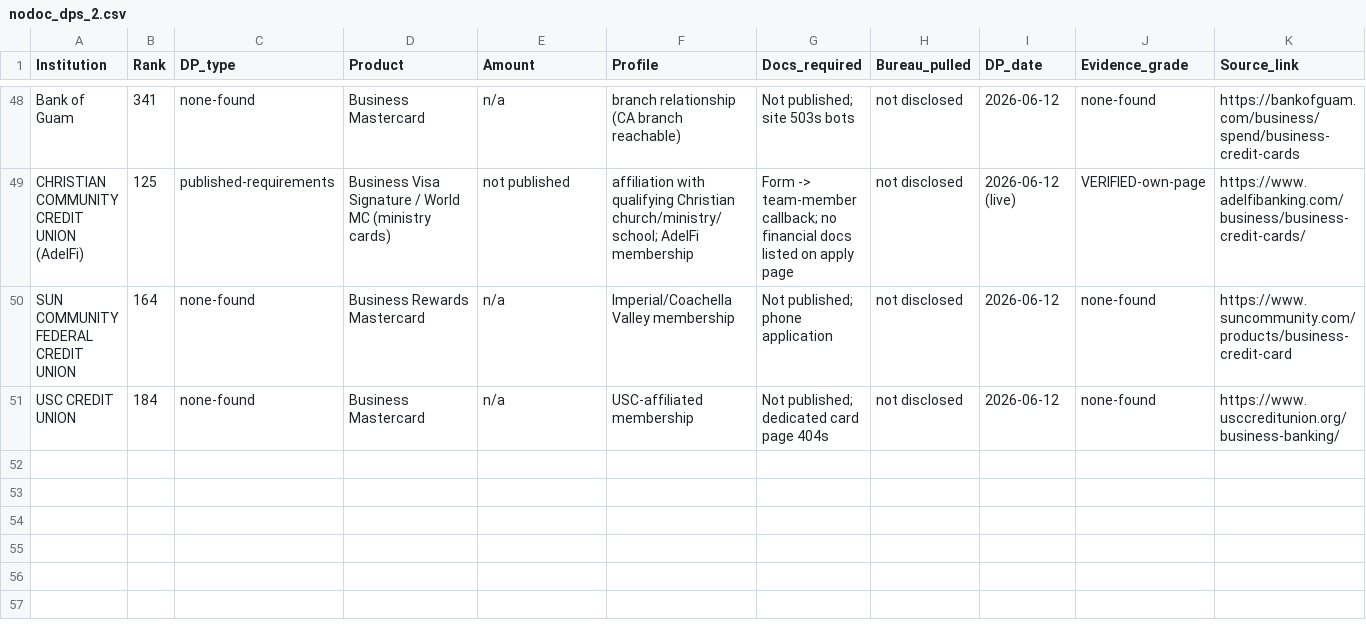
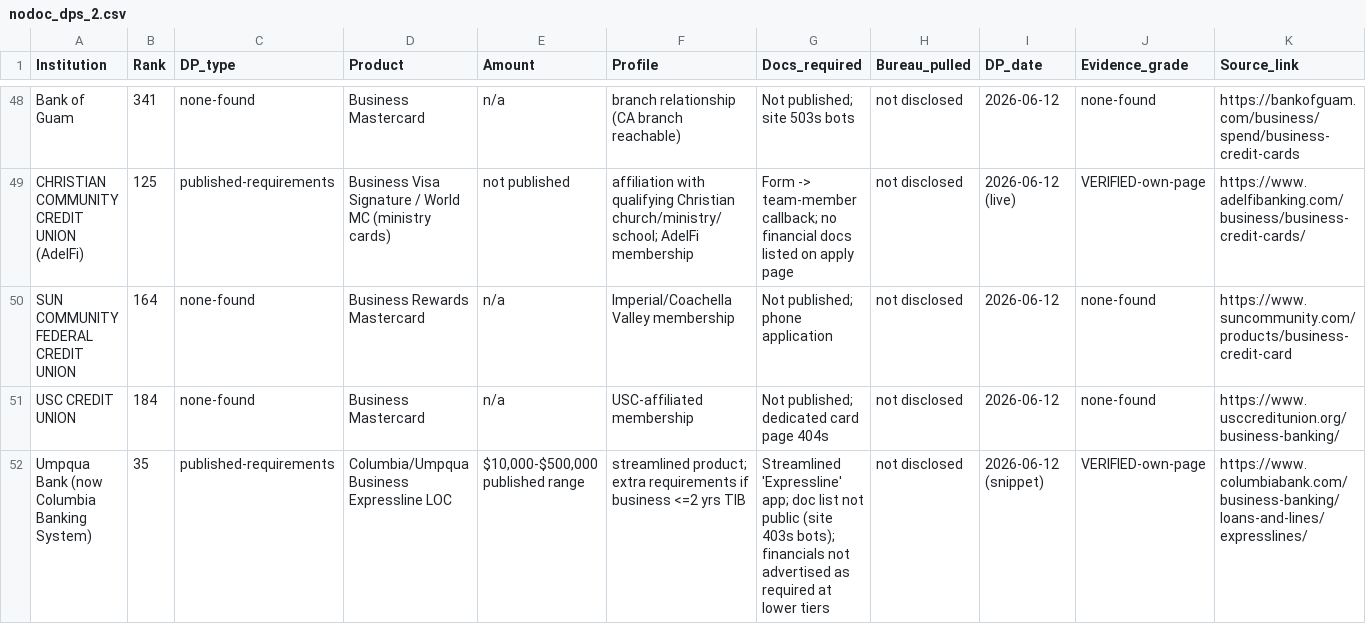
Before and after one commit to Awake999/awake, a CSV file: research/ibanknet/out/nodoc_dps_2.csv, drawn as a sheet; only a part is shown, gaps mark what is left out; rows hold the shown columns only; the diff names each change by its address in the sheet, - before the commit and + after, or states it on an @@ line.

```diff
--- a/research/ibanknet/out/nodoc_dps_2.csv
+++ b/research/ibanknet/out/nodoc_dps_2.csv
+row 52: Umpqua Bank (now Columbia Banking System) | 35 | published-requirements | Columbia/Umpqua Business Expressline LOC | $10,000-$500,000 published range | streamlined product; extra requirements if business <=2 yrs TIB | Streamlined 'Expressline' app; doc list not public (site 403s bots); financials not advertised as required at lower tiers | not disclosed | 2026-06-12 (snippet) | VERIFIED-own-page | https://www.columbiabank.com/business-banking/loans-and-lines/expresslines/
```
Also changed, not shown: research/ibanknet/out/deep_bureau_results_2.csv, 1 other file.
